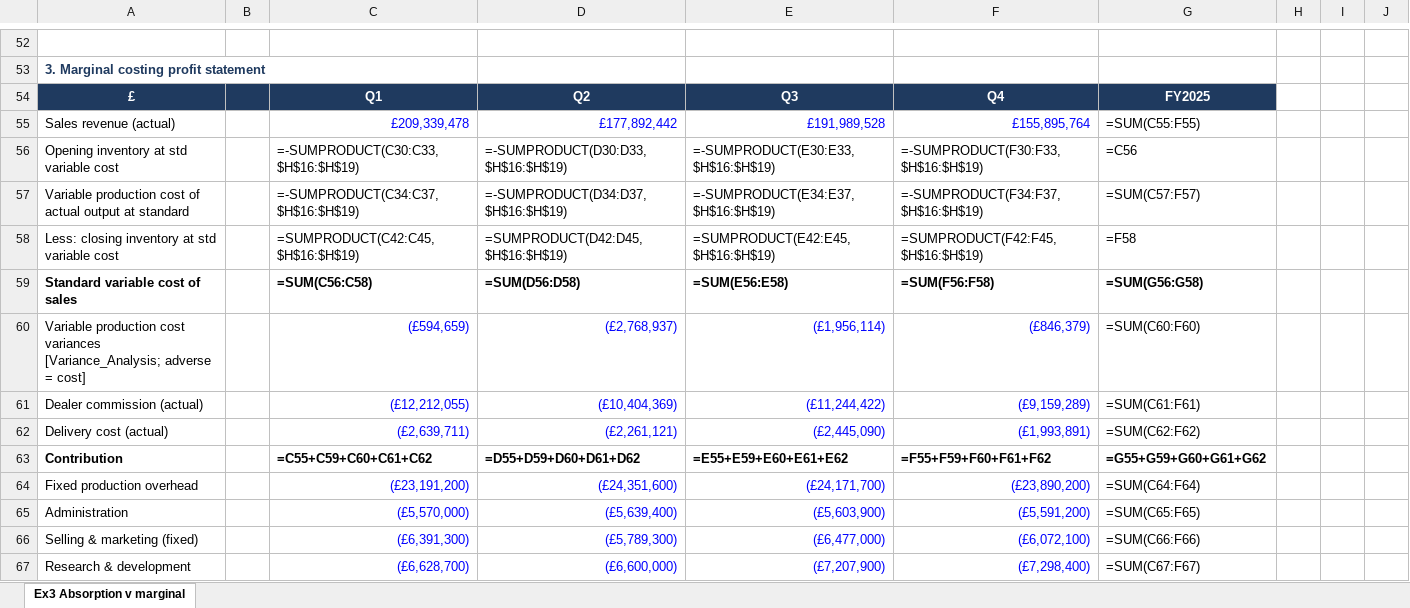
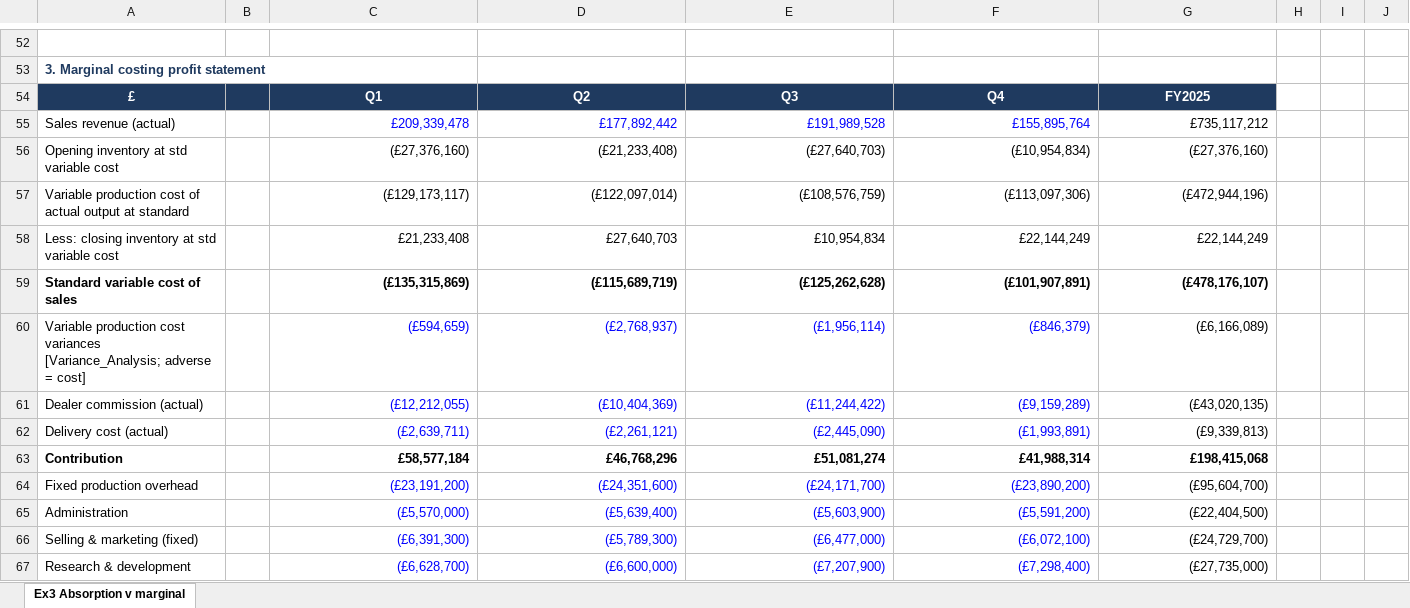
Before and after one commit to andrewprimmer/andrewprimmer.github.io, an Excel workbook: teaching/halden-motors/files/solutions/Ex03_Absorption_vs_Marginal.xlsx, sheet Ex3 Absorption v marginal, drawn as a sheet; only a part is shown, gaps mark what is left out; values as stored, in another font and other column widths than the file's, no borders; formulas without a stored value are shown as written; removed rows and columns are numbered as before the commit, all else as after; the diff covers the shown part only; the diff names each change by its address in the sheet, - before the commit and + after, or states it on an @@ line.

```diff
--- a/teaching/halden-motors/files/solutions/Ex03_Absorption_vs_Marginal.xlsx (sheet Ex3 Absorption v marginal)
+++ b/teaching/halden-motors/files/solutions/Ex03_Absorption_vs_Marginal.xlsx (sheet Ex3 Absorption v marginal)
-G55: =SUM(C55:F55)
+G55: £735,117,212
-row 56: Opening inventory at std variable cost |  | =-SUMPRODUCT(C30:C33,$H$16:$H$19) | =-SUMPRODUCT(D30:D33,$H$16:$H$19) | =-SUMPRODUCT(E30:E33,$H$16:$H$19) | =-SUMPRODUCT(F30:F33,$H$16:$H$19) | =C56
-row 57: Variable production cost of actual output at standard |  | =-SUMPRODUCT(C34:C37,$H$16:$H$19) | =-SUMPRODUCT(D34:D37,$H$16:$H$19) | =-SUMPRODUCT(E34:E37,$H$16:$H$19) | =-SUMPRODUCT(F34:F37,$H$16:$H$19) | =SUM(C57:F57)
-row 58: Less: closing inventory at std variable cost |  | =SUMPRODUCT(C42:C45,$H$16:$H$19) | =SUMPRODUCT(D42:D45,$H$16:$H$19) | =SUMPRODUCT(E42:E45,$H$16:$H$19) | =SUMPRODUCT(F42:F45,$H$16:$H$19) | =F58
-row 59: Standard variable cost of sales |  | =SUM(C56:C58) | =SUM(D56:D58) | =SUM(E56:E58) | =SUM(F56:F58) | =SUM(G56:G58)
+row 56: Opening inventory at std variable cost |  | (£27,376,160) | (£21,233,408) | (£27,640,703) | (£10,954,834) | (£27,376,160)
+row 57: Variable production cost of actual output at standard |  | (£129,173,117) | (£122,097,014) | (£108,576,759) | (£113,097,306) | (£472,944,196)
+row 58: Less: closing inventory at std variable cost |  | £21,233,408 | £27,640,703 | £10,954,834 | £22,144,249 | £22,144,249
+row 59: Standard variable cost of sales |  | (£135,315,869) | (£115,689,719) | (£125,262,628) | (£101,907,891) | (£478,176,107)
-G60: =SUM(C60:F60)
+G60: (£6,166,089)
-G61: =SUM(C61:F61)
+G61: (£43,020,135)
-G62: =SUM(C62:F62)
+G62: (£9,339,813)
-row 63: Contribution |  | =C55+C59+C60+C61+C62 | =D55+D59+D60+D61+D62 | =E55+E59+E60+E61+E62 | =F55+F59+F60+F61+F62 | =G55+G59+G60+G61+G62
+row 63: Contribution |  | £58,577,184 | £46,768,296 | £51,081,274 | £41,988,314 | £198,415,068
-G64: =SUM(C64:F64)
+G64: (£95,604,700)
-G65: =SUM(C65:F65)
+G65: (£22,404,500)
-G66: =SUM(C66:F66)
+G66: (£24,729,700)
-G67: =SUM(C67:F67)
+G67: (£27,735,000)
```
Also changed, not shown: 33 added rows, 33 removed rows and 52 edited cells elsewhere in this sheet, teaching/halden-motors/files/Halden_Motors_Management_Accounting_Dataset.xlsx, 11 other files.
